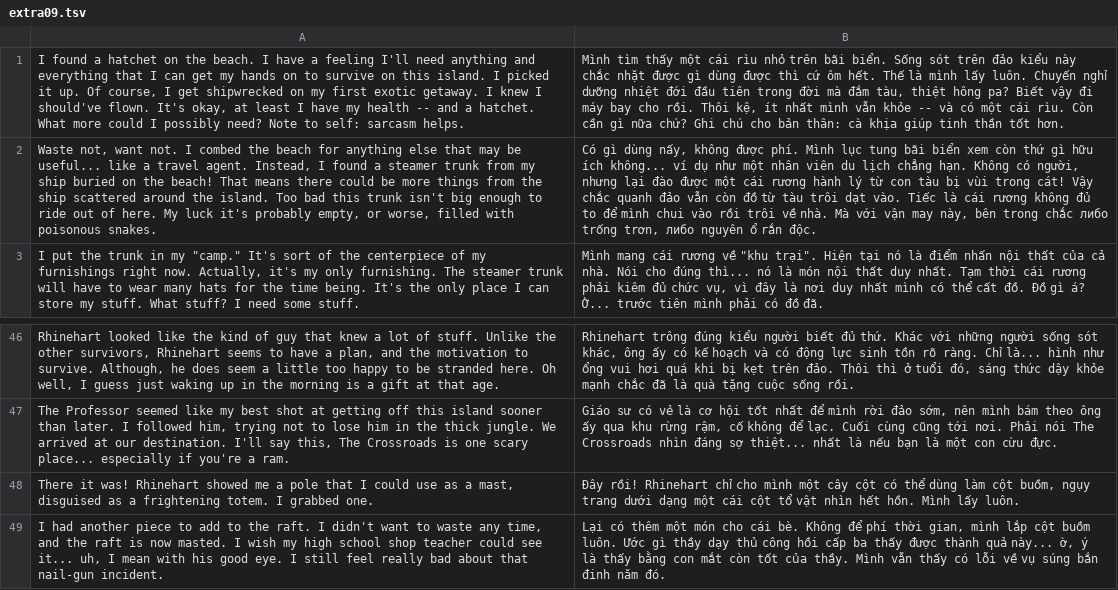
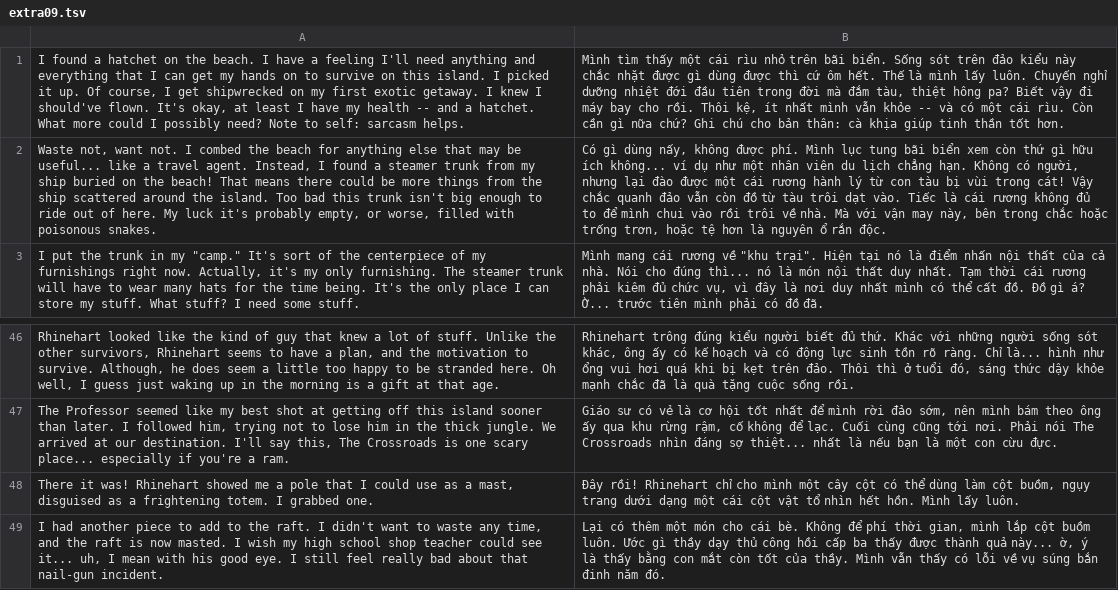
Before and after one commit to RVTGMzz/TSCTW-VH, a TSV file: translations/extra09.tsv, drawn as a sheet; only a part is shown, gaps mark what is left out; the diff names each change by its address in the sheet, - before the commit and + after, or states it on an @@ line.

Commit message:
fix: sync v0.9 TSV typo cleanup

```diff
--- a/translations/extra09.tsv
+++ b/translations/extra09.tsv
-B2: …trong chắc либо trống trơn, либо nguyên ổ…
+B2: …trong chắc hoặc trống trơn, hoặc tệ hơn là nguyên ổ…
-B48: …cái cột tổ vật nhìn hết…
+B48: …cái cột vật tổ nhìn hết…
```
